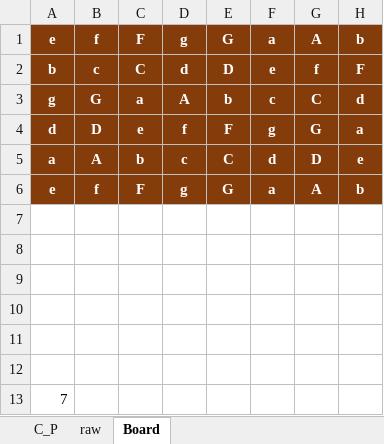
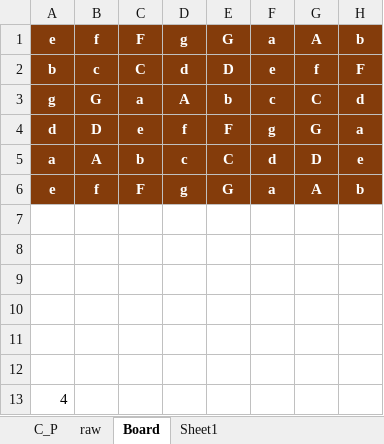
Before and after one commit to fingerskier/axe, an Excel workbook: Axe.xlsm, sheet Board, drawn as a sheet; only a part is shown; values as stored, in another font and other column widths than the file's, no borders; the diff names each change by its address in the sheet, - before the commit and + after, or states it on an @@ line.

```diff
--- a/Axe.xlsm (sheet Board)
+++ b/Axe.xlsm (sheet Board)
+sheet tab: Sheet1
-A13: 7
+A13: 4
```
Also changed, not shown: sheet raw, 1 other file.
